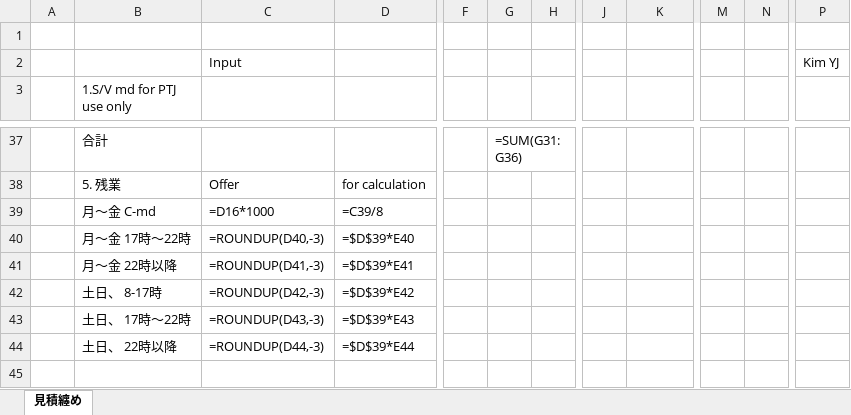
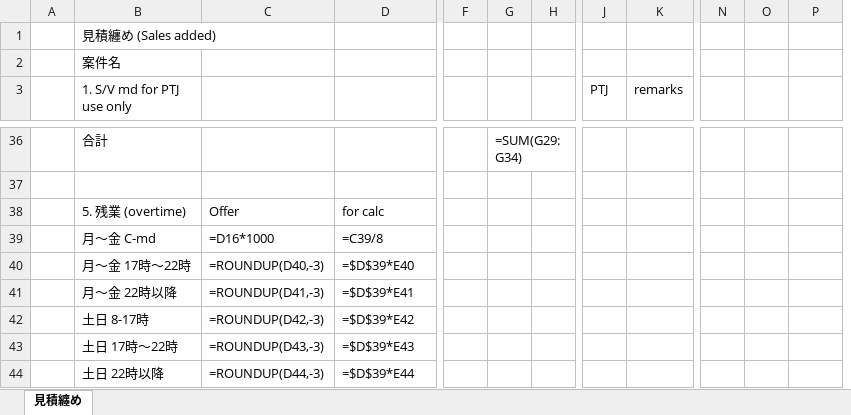
Before and after one commit to Yejun6515/claude-skills, an Excel workbook: ptj-internal-estimate/assets/nemae_template.xlsx, sheet 見積纏め, drawn as a sheet; only a part is shown, gaps mark what is left out; values as stored, in another font and other column widths than the file's, no cell formats; formulas without a stored value are shown as written; removed rows and columns are numbered as before the commit, all else as after; rows hold the shown columns only; the diff covers the shown part only; the diff names each change by its address in the sheet, - before the commit and + after, or states it on an @@ line.

Commit message:
ptj-internal-estimate v2: 열 레이아웃 재설계 + 비순환 + ZIP 주입
- §3 열 레이아웃 복원(Pure Manf|indv.Tax|CIT|Local Tax Agent|others|RC|Manf.Cost|FC|Total cost|EBIT|TC+EBIT|nego|Offer), Manf.Cost·FC 열 포함
- 비순환 닫힌형 M25(받주가) — Excel 반복계산 불필요
- ZIP 주입 빌드(inject_sheet): 원본 도형/이미지/컨트롤 100% 보존, 빈<v>제거, localSheetId 보정
- SV indiv Tax(절대=C16×C11), Local Tax Agent, COMM 적용범위(機械/SV) 분리
- §3 base는 まとめ 셀 링크(--main-cell/--sv-cell)
- 입력셀 녹색·전 섹션 완전 보더·grid·Meiryo UI 11, §2-2 환율 4종
- 기본 FC 12%, 템플릿 v2 생성기(build_template_v2.py) 추가

```diff
--- a/ptj-internal-estimate/assets/nemae_template.xlsx (sheet 見積纏め)
+++ b/ptj-internal-estimate/assets/nemae_template.xlsx (sheet 見積纏め)
-column M, empty
-column N, empty
+column N, empty
+column O, empty
-B1 (1. S/V md for PTJ use only): (empty)
+B1 (1. S/V md for PTJ use only): 見積纏め (Sales added)
-row 2:  |  | Input |  |  |  |  |  |  |  |  | Kim YJ
+row 2:  | 案件名
-B3: 1.S/V md for PTJ use only
+B3: 1. S/V md for PTJ use only
-J3: (empty)
+J3: PTJ
-K3: (empty)
+K3: remarks
-G36: =SUM(G31:G36)
+G36: =SUM(G29:G34)
-row 37:  | 5. 残業 | Offer | for calculation
+row 37: (empty)
+row 38:  | 5. 残業 (overtime) | Offer | for calc
-B42 (1. S/V md for PTJ use only): 土日、 8-17時
+B42 (1. S/V md for PTJ use only): 土日 8-17時
-B43 (1. S/V md for PTJ use only): 土日、 17時～22時
+B43 (1. S/V md for PTJ use only): 土日 17時～22時
-B44 (1. S/V md for PTJ use only): 土日、 22時以降
+B44 (1. S/V md for PTJ use only): 土日 22時以降
```
Also changed, not shown: 20 added rows, 21 removed rows and 14 edited cells elsewhere in this sheet, cell formats, 5 other files.
